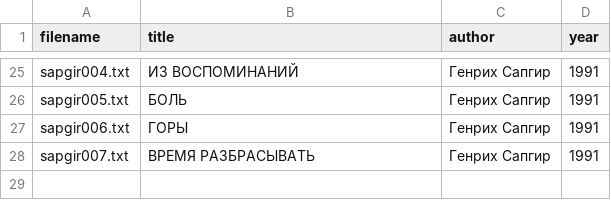
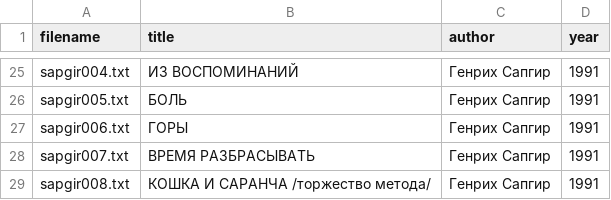
Before and after one commit to amaelrenard-create/Project-Nekrasov-Lianosowo, a CSV file: my_project/data/metadata.csv, drawn as a sheet; only a part is shown, gaps mark what is left out; the diff names each change by its address in the sheet, - before the commit and + after, or states it on an @@ line.

Commit message:
Update metadata.csv

```diff
--- a/my_project/data/metadata.csv
+++ b/my_project/data/metadata.csv
+row 29: sapgir008.txt | КОШКА И САРАНЧА /торжество метода/ | Генрих Сапгир | 1991
```
